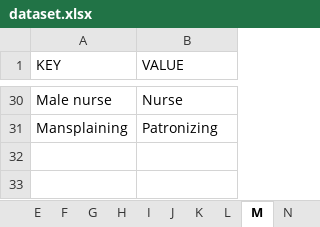
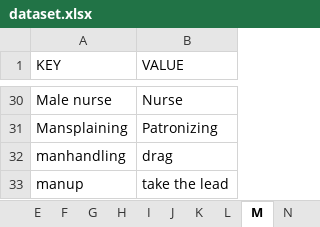
Before and after one commit to gcdeshpande/Inclusive-Language-using-Python, an Excel workbook: dataset.xlsx, sheet M, drawn as a sheet; only a part is shown, gaps mark what is left out; values as stored, in another font and other column widths than the file's, no borders; the diff names each change by its address in the sheet, - before the commit and + after, or states it on an @@ line.

Commit message:
words added

```diff
--- a/dataset.xlsx (sheet M)
+++ b/dataset.xlsx (sheet M)
+row 32: manhandling | drag
+row 33: manup | take the lead
```
